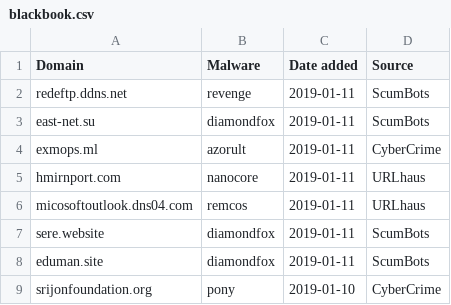
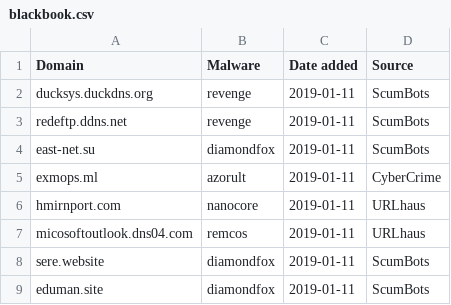
Before and after one commit to stamparm/blackbook, a CSV file: blackbook.csv, drawn as a sheet; only a part is shown; the shorter side is filled out with more unchanged rows; the diff names each change by its address in the sheet, - before the commit and + after, or states it on an @@ line.

Commit message:
Automatic update

```diff
--- a/blackbook.csv
+++ b/blackbook.csv
+row 2: ducksys.duckdns.org | revenge | 2019-01-11 | ScumBots
```
